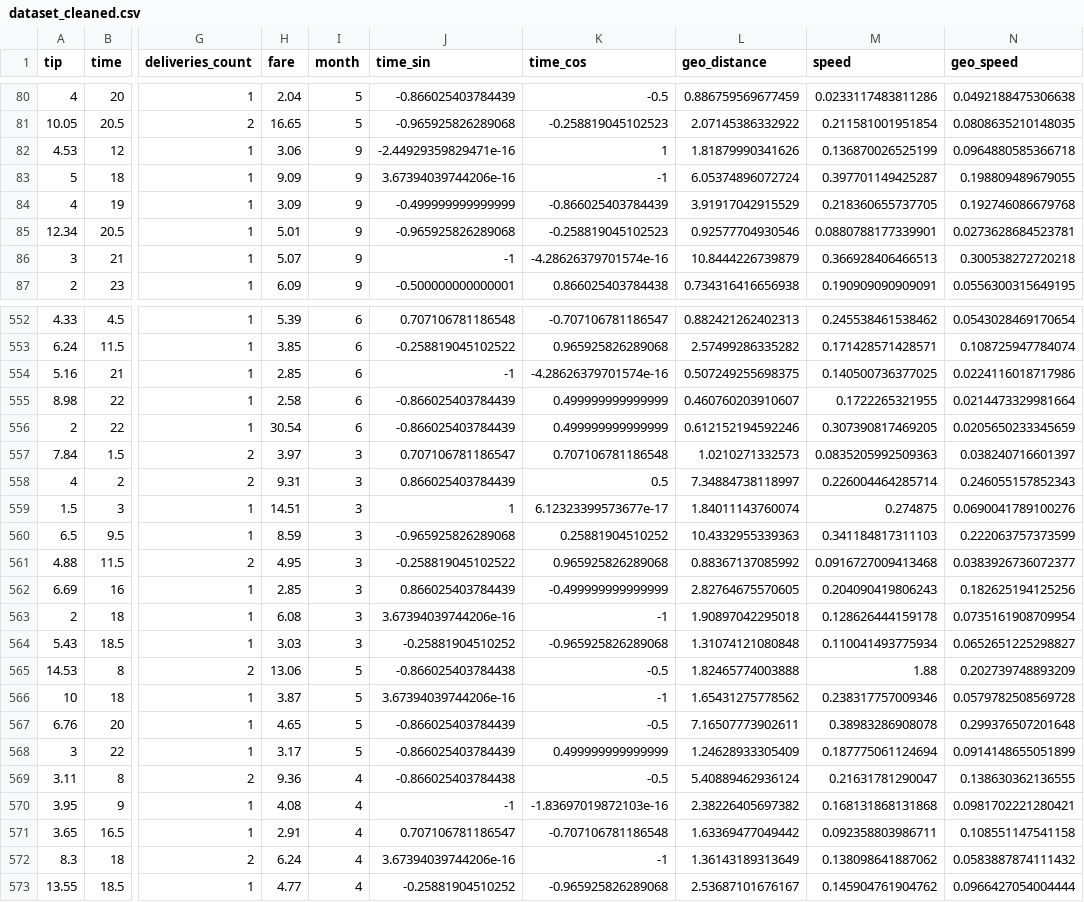
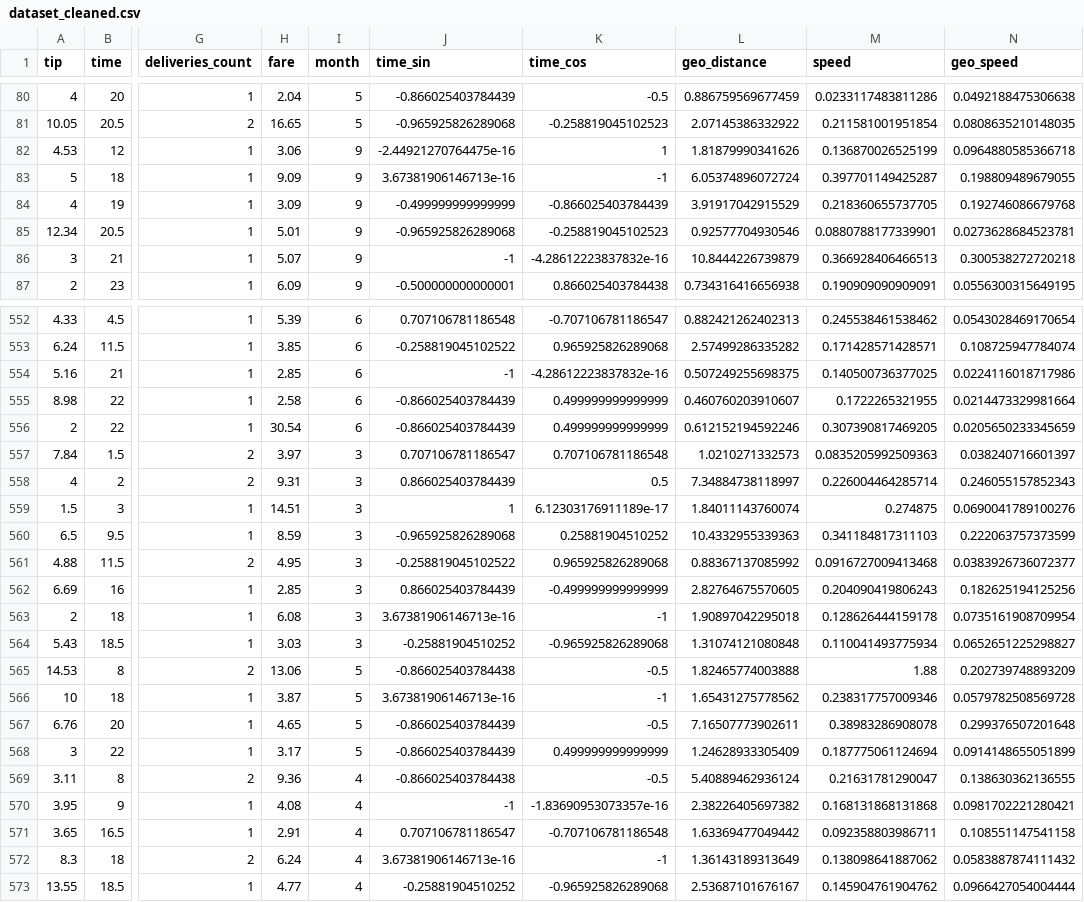
Before and after one commit to michalmocarzmistrz/ryby, a CSV file: data/dataset_cleaned.csv, drawn as a sheet; only a part is shown, gaps mark what is left out; the diff covers the shown part only; the diff names each change by its address in the sheet, - before the commit and + after, or states it on an @@ line.

```diff
--- a/data/dataset_cleaned.csv
+++ b/data/dataset_cleaned.csv
-J82 (time_sin): -2.44929359829471e-16
+J82 (time_sin): -2.44921270764475e-16
-J83 (time_sin): 3.67394039744206e-16
+J83 (time_sin): 3.67381906146713e-16
-K86 (time_cos): -4.28626379701574e-16
+K86 (time_cos): -4.28612223837832e-16
-K554 (time_cos): -4.28626379701574e-16
+K554 (time_cos): -4.28612223837832e-16
-K559 (time_cos): 6.12323399573677e-17
+K559 (time_cos): 6.12303176911189e-17
-J563 (time_sin): 3.67394039744206e-16
+J563 (time_sin): 3.67381906146713e-16
-J566 (time_sin): 3.67394039744206e-16
+J566 (time_sin): 3.67381906146713e-16
-K570 (time_cos): -1.83697019872103e-16
+K570 (time_cos): -1.83690953073357e-16
-J572 (time_sin): 3.67394039744206e-16
+J572 (time_sin): 3.67381906146713e-16
```
Also changed, not shown: 167 edited cells elsewhere in this file, data/test.csv, data/train.csv, 2 other files.
